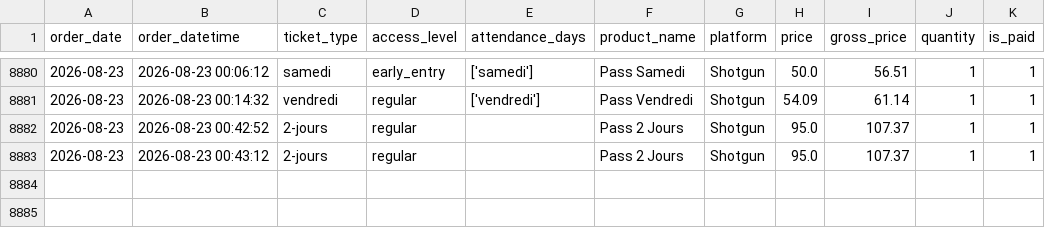
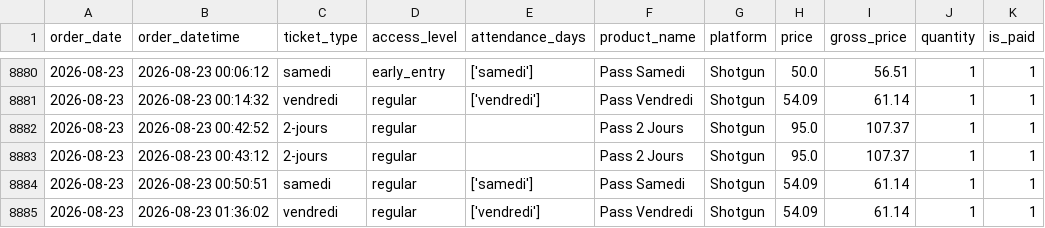
Before and after one commit to studio-ai2k/ticketing_api, a CSV file: data/bordeaux_oct_2026_merged.csv, drawn as a sheet; only a part is shown, gaps mark what is left out.

```diff
--- a/data/bordeaux_oct_2026_merged.csv
+++ b/data/bordeaux_oct_2026_merged.csv
@@ -8883 +8883,3 @@ order_date,order_datetime,ticket_type,access_level,attendance_days,product_name,
 2026-08-23,2026-08-23 00:43:12,2-jours,regular,,Pass 2 Jours,Shotgun,95.0,107.37,1,1
+2026-08-23,2026-08-23 00:50:51,samedi,regular,['samedi'],Pass Samedi,Shotgun,54.09,61.14,1,1
+2026-08-23,2026-08-23 01:36:02,vendredi,regular,['vendredi'],Pass Vendredi,Shotgun,54.09,61.14,1,1
```
Also changed, not shown: 8 other files.
